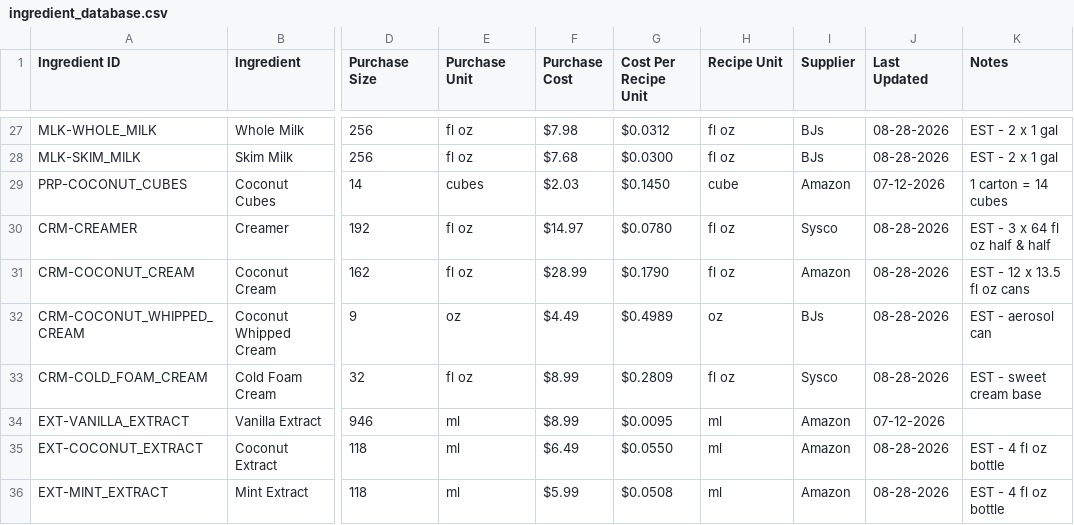
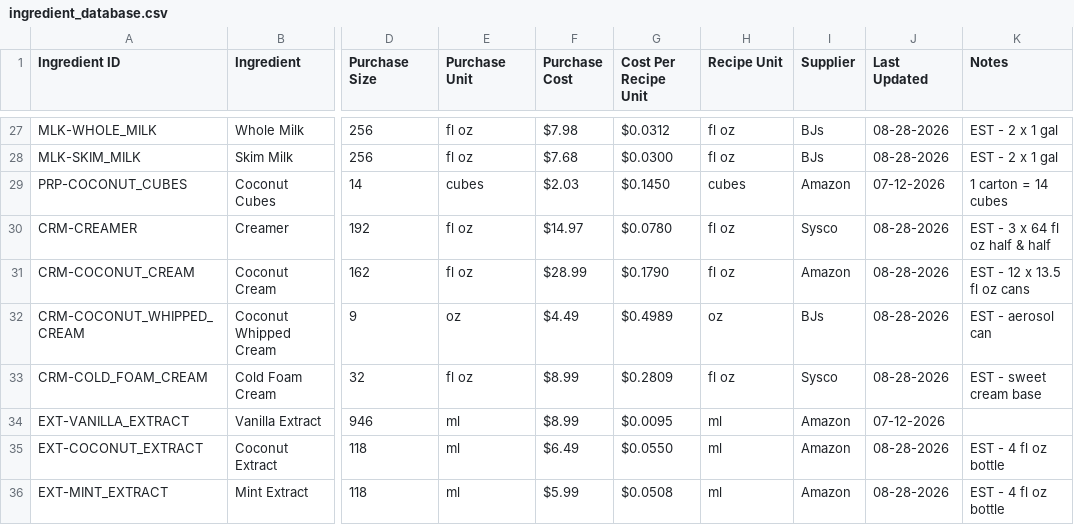
Before and after one commit to hudsonxm/boat-house-margin-dashboard, a CSV file: data/ingredient_database.csv, drawn as a sheet; only a part is shown, gaps mark what is left out; the diff names each change by its address in the sheet, - before the commit and + after, or states it on an @@ line.

```diff
--- a/data/ingredient_database.csv
+++ b/data/ingredient_database.csv
-H29 (Recipe Unit): cube
+H29 (Recipe Unit): cubes
```
Also changed, not shown: data/recipe_sheet.csv.
